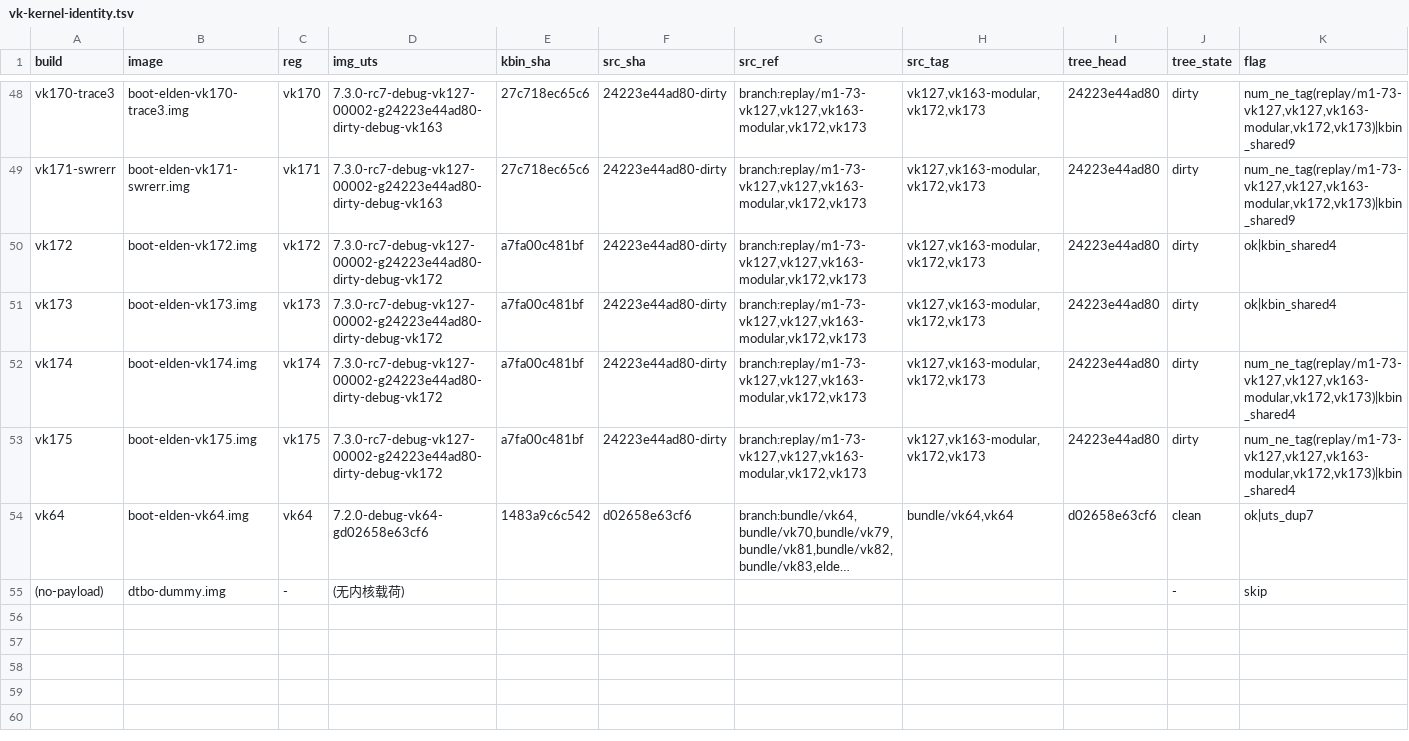
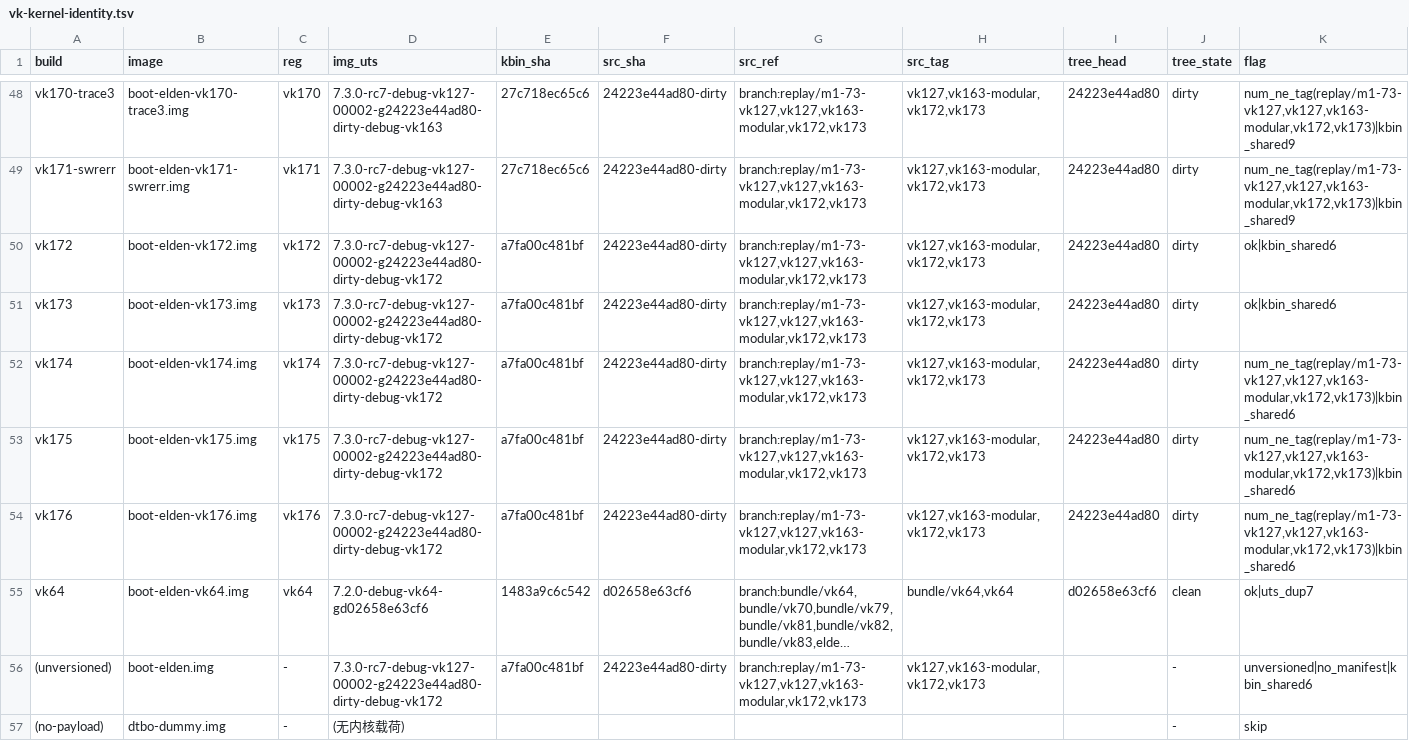
Before and after one commit to xiaquwan1001/lenovo-legion-y700-gen4-tb322fc-elden-linux, a TSV file: versions/vk-kernel-identity.tsv, drawn as a sheet; only a part is shown, gaps mark what is left out; long unchanged cells end in …; the diff names each change by its address in the sheet, - before the commit and + after, or states it on an @@ line.

Commit message:
Debian 根：电量显示（upower）+ usb0 DHCP（applet 回退）收口，vk176 冷起全自动
- 电量：驱动 qcom-battmgr-bat 一直正常(86/Charging)，缺的是 upower 包（phosh 走 UPower over D-Bus）；
  pkgmap 加 upower（apt-list 第100行）+ stage 挂 graphical.target.wants + 门禁 G 断言
- usb0：initramfs/init 新增 usb0_dhcp()（路径→busybox applet→/run 内联配置）；
  Debian build-rootfs/stage 落 /etc/udhcpd.conf（无默认网关）⇒ 主机 10s 自动 DHCP
- vk176 镜像（内核/DTB 复用 vk172，ramdisk 换新 /init）；linux17 已铺最新 overlay
- 冷起实测：桌面 uptime≈13s、upower active 86%、wlan0 wlp1s0 有 IPv4、失败单元仅 2
- PITFALLS #429/#430；TASKS T19 记账；check-doctor FAIL=0

```diff
--- a/versions/vk-kernel-identity.tsv
+++ b/versions/vk-kernel-identity.tsv
-K50:K51 (flag): ok|kbin_shared4
+K50:K51 (flag): ok|kbin_shared6
-K52:K53 (flag): num_ne_tag(replay/m1-73-vk127,vk127,vk163-modular,vk172,vk173)|kbin_shared4
+K52:K53 (flag): num_ne_tag(replay/m1-73-vk127,vk127,vk163-modular,vk172,vk173)|kbin_shared6
+row 54: vk176 | boot-elden-vk176.img | vk176 | 7.3.0-rc7-debug-vk127-00002-g24223e44ad80-dirty-debug-vk172 | a7fa00c481bf | 24223e44ad80-dirty | branch:replay/m1-73-vk127,vk127,vk163-modular,vk172,vk173 | vk127,vk163-modular,vk172,vk173 | 24223e44ad80 | dirty | num_ne_tag(replay/m1-73-vk127,vk127,vk163-modular,vk172,vk173)|kbin_shared6
+row 56: (unversioned) | boot-elden.img | - | 7.3.0-rc7-debug-vk127-00002-g24223e44ad80-dirty-debug-vk172 | a7fa00c481bf | 24223e44ad80-dirty | branch:replay/m1-73-vk127,vk127,vk163-modular,vk172,vk173 | vk127,vk163-modular,vk172,vk173 |  | - | unversioned|no_manifest|kbin_shared6
```
Also changed, not shown: packaging/elden-userland/MANIFEST.tsv, rootfs/debian/pkgmap.tsv, 13 other files.
